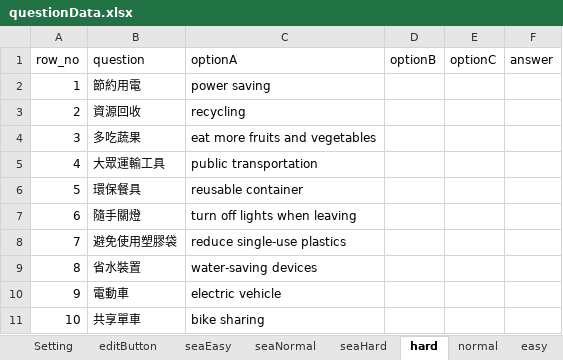
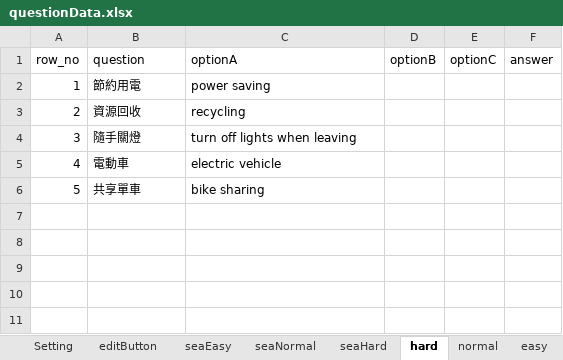
Before and after one commit to cx0701/camera, an Excel workbook: questionData.xlsx, sheet hard, drawn as a sheet; values as stored, in another font and other column widths than the file's, no borders; removed rows and columns are numbered as before the commit, all else as after; the diff names each change by its address in the sheet, - before the commit and + after, or states it on an @@ line.

```diff
--- a/questionData.xlsx (sheet hard)
+++ b/questionData.xlsx (sheet hard)
-row 4: 3 | 多吃蔬果 | eat more fruits and vegetables
-row 5: 4 | 大眾運輸工具 | public transportation
-row 6: 5 | 環保餐具 | reusable container
@@ column A (row_no) renumbered from row 4 down @@
-row 8: 7 | 避免使用塑膠袋 | reduce single-use plastics
-row 9: 8 | 省水裝置 | water-saving devices
```
Also changed, not shown: sheet Setting.
